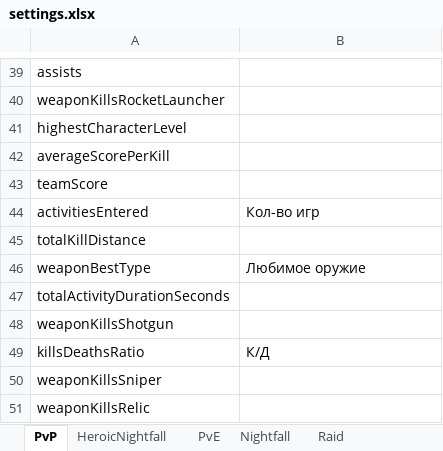
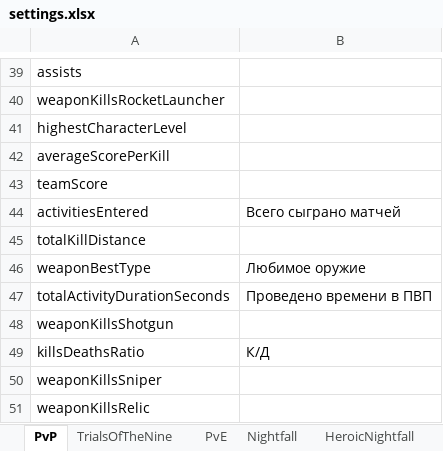
Before and after one commit to bukan87/TeachWeb, an Excel workbook: DestinyParser/settings.xlsx, sheet PvP, drawn as a sheet; only a part is shown, gaps mark what is left out; values as stored, in another font and other column widths than the file's, no borders; the diff names each change by its address in the sheet, - before the commit and + after, or states it on an @@ line.

```diff
--- a/DestinyParser/settings.xlsx (sheet PvP)
+++ b/DestinyParser/settings.xlsx (sheet PvP)
@@ sheet tab order changed: PvP | TrialsOfTheNine | PvE | Nightfall | HeroicNightfall @@
-B44: Кол-во игр
+B44: Всего сыграно матчей
-B47: (empty)
+B47: Проведено времени в ПВП
```
Also changed, not shown: sheet Raid, sheet HeroicNightfall, sheet PvE, sheet Nightfall, sheet TrialsOfTheNine, 6 other files.
